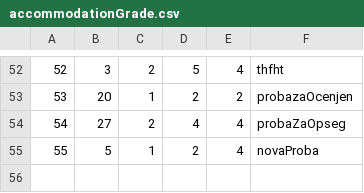
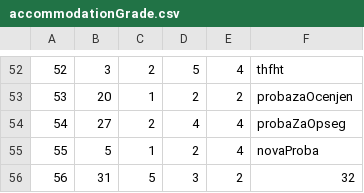
Before and after one commit to ninapoposki/booking-app, a CSV file: Resources/Data/accommodationGrade.csv, drawn as a sheet; only a part is shown, gaps mark what is left out.

```diff
--- a/Resources/Data/accommodationGrade.csv
+++ b/Resources/Data/accommodationGrade.csv
@@ -55 +55,2 @@
 55|5|1|2|4|novaProba
+56|31|5|3|2|32
```
Also changed, not shown: Resources/Data/accommodation.csv, Resources/Data/accommodationreservation.csv, 23 other files.
